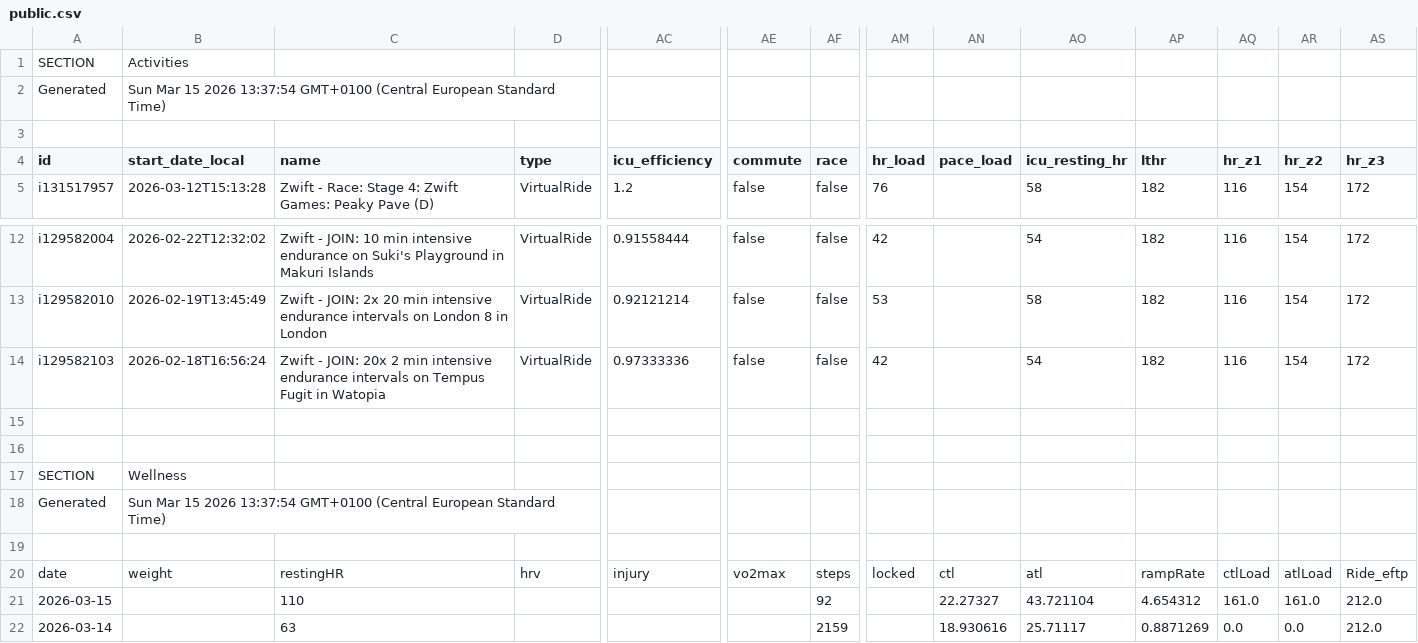
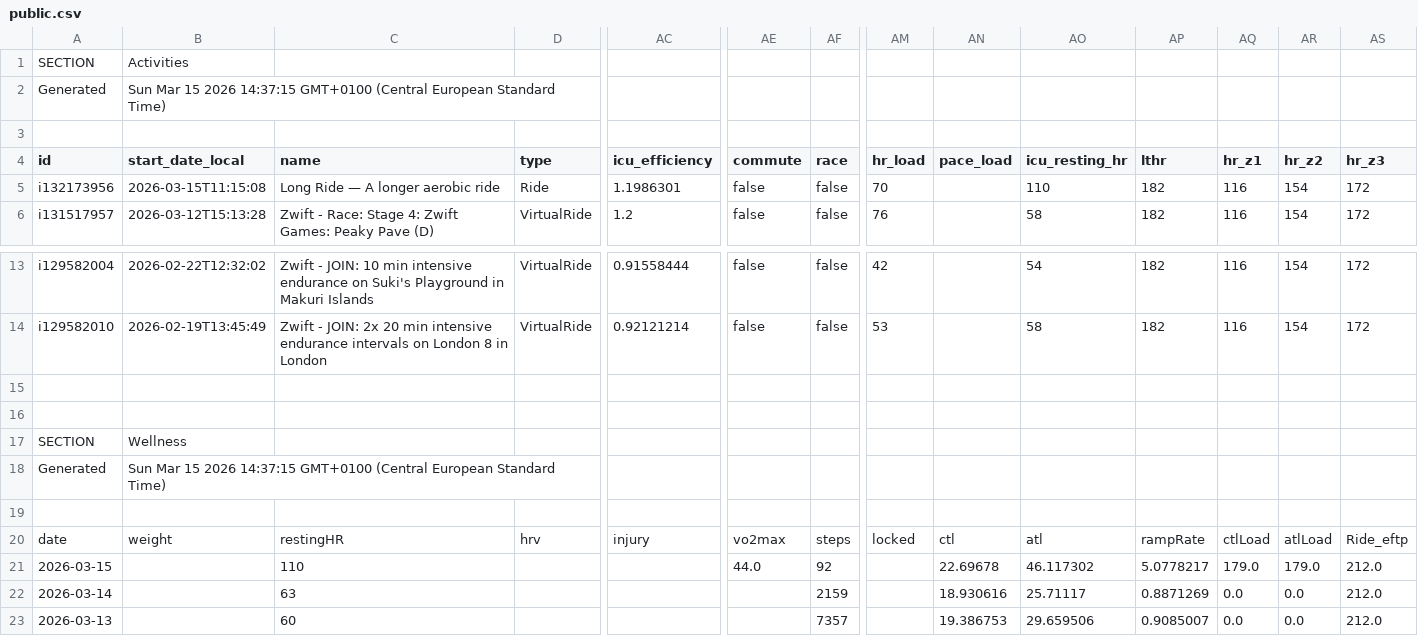
Before and after one commit to 17fed/cyclingcoachaidata, a CSV file: data/public.csv, drawn as a sheet; only a part is shown, gaps mark what is left out; the shorter side is filled out with more unchanged rows; removed rows and columns are numbered as before the commit, all else as after; rows hold the shown columns only; the diff names each change by its address in the sheet, - before the commit and + after, or states it on an @@ line.

Commit message:
Update public.csv

```diff
--- a/data/public.csv
+++ b/data/public.csv
-B2 (start_date_local): …15 2026 13:37:54 GMT+0100 (Central…
+B2 (start_date_local): …15 2026 14:37:15 GMT+0100 (Central…
+row 5: i132173956 | 2026-03-15T11:15:08 | Long Ride — A longer aerobic ride | Ride | 1.1986301 | false | false | 70 |  | 110 | 182 | 116 | 154 | 172
-row 14: i129582103 | 2026-02-18T16:56:24 | Zwift - JOIN: 20x 2 min intensive endurance intervals on Tempus Fugit in Watopia | VirtualRide | 0.97333336 | false | false | 42 |  | 54 | 182 | 116 | 154 | 172
-B18 (start_date_local): …15 2026 13:37:54 GMT+0100 (Central…
+B18 (start_date_local): …15 2026 14:37:15 GMT+0100 (Central…
-AE21 (commute): (empty)
+AE21 (commute): 44.0
-AN21 (pace_load): 22.27327
+AN21 (pace_load): 22.69678
-AO21 (icu_resting_hr): 43.721104
+AO21 (icu_resting_hr): 46.117302
-AP21 (lthr): 4.654312
+AP21 (lthr): 5.0778217
-AQ21 (hr_z1): 161.0
+AQ21 (hr_z1): 179.0
-AR21 (hr_z2): 161.0
+AR21 (hr_z2): 179.0
```
